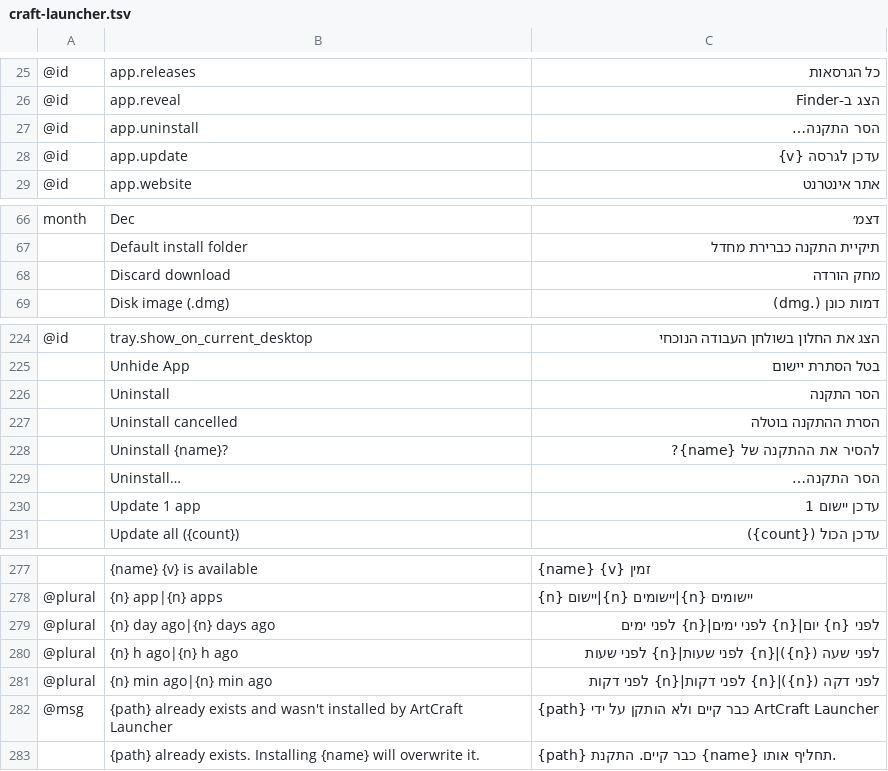
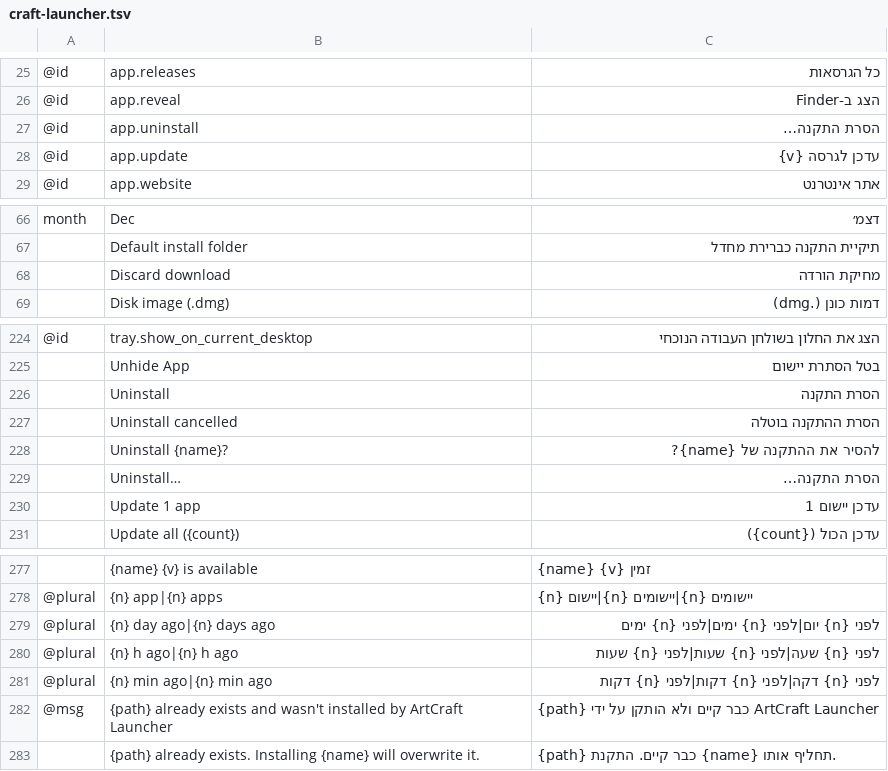
Before and after one commit to hrb9/craft-i18n, a TSV file: locales/he/craft-launcher.tsv, drawn as a sheet; only a part is shown, gaps mark what is left out; the diff names each change by its address in the sheet, - before the commit and + after, or states it on an @@ line.

```diff
--- a/locales/he/craft-launcher.tsv
+++ b/locales/he/craft-launcher.tsv
-C27: הסר התקנה…
+C27: הסרת התקנה…
-C68: מחק הורדה
+C68: מחיקת הורדה
-C226: הסר התקנה
+C226: הסרת התקנה
-C229: הסר התקנה…
+C229: הסרת התקנה…
-C279: לפני {n} יום|{n} לפני ימים|{n} לפני ימים
+C279: לפני {n} יום|לפני {n} ימים|לפני {n} ימים
-C280: לפני שעה ({n})|{n} לפני שעות|{n} לפני שעות
+C280: לפני {n} שעה|לפני {n} שעות|לפני {n} שעות
-C281: לפני דקה ({n})|{n} לפני דקות|{n} לפני דקות
+C281: לפני {n} דקה|לפני {n} דקות|לפני {n} דקות
```
Also changed, not shown: locales/he/cadcraft.tsv, locales/he/filmcraft.tsv, 6 other files.
